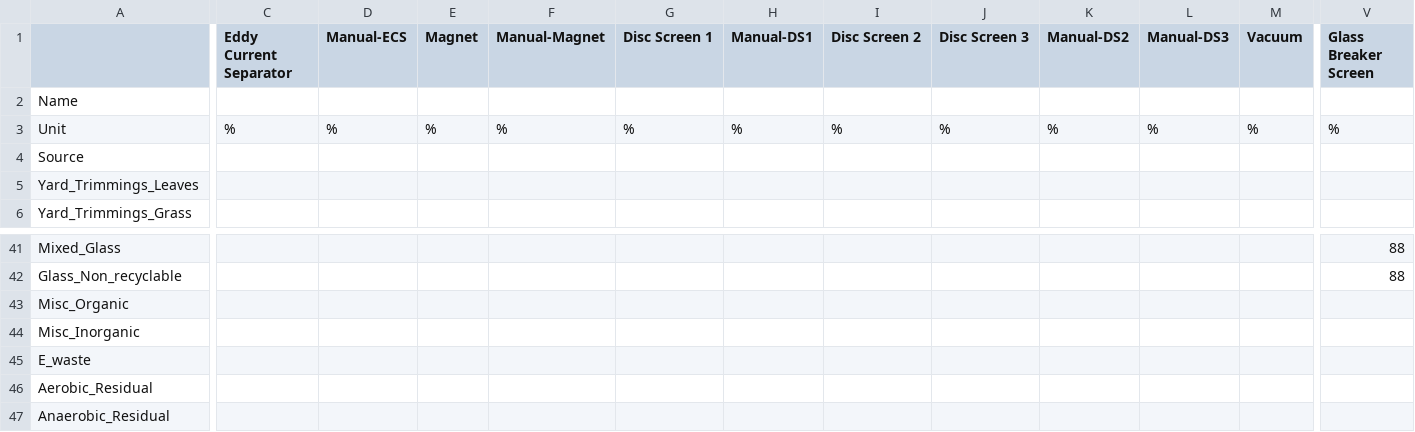
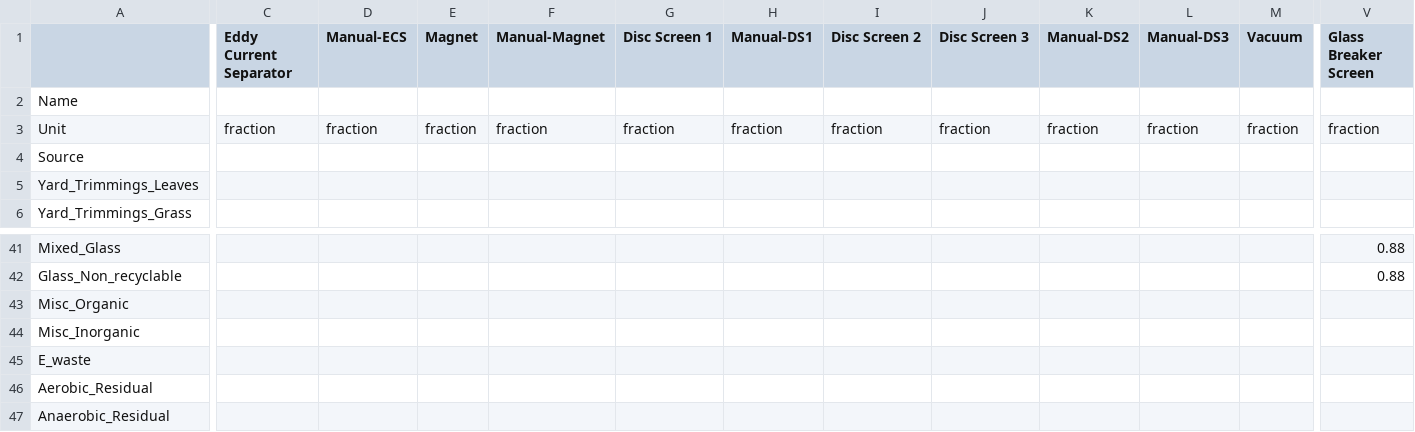
Before and after one commit to SwolfPy-Project/swolfpy-inputdata, a CSV file: swolfpy_inputdata/Data/SS_MRF_Input_MaterialDependent.csv, drawn as a sheet; only a part is shown, gaps mark what is left out; the diff covers the shown part only; the diff names each change by its address in the sheet, - before the commit and + after, or states it on an @@ line.

```diff
--- a/swolfpy_inputdata/Data/SS_MRF_Input_MaterialDependent.csv
+++ b/swolfpy_inputdata/Data/SS_MRF_Input_MaterialDependent.csv
-C3 (Eddy Current Separator): %
+C3 (Eddy Current Separator): fraction
-D3 (Manual-ECS): %
+D3 (Manual-ECS): fraction
-E3 (Magnet): %
+E3 (Magnet): fraction
-F3 (Manual-Magnet): %
+F3 (Manual-Magnet): fraction
-G3 (Disc Screen 1): %
+G3 (Disc Screen 1): fraction
-H3 (Manual-DS1): %
+H3 (Manual-DS1): fraction
-I3 (Disc Screen 2): %
+I3 (Disc Screen 2): fraction
-J3 (Disc Screen 3): %
+J3 (Disc Screen 3): fraction
-K3 (Manual-DS2): %
+K3 (Manual-DS2): fraction
-L3 (Manual-DS3): %
+L3 (Manual-DS3): fraction
-M3 (Vacuum): %
+M3 (Vacuum): fraction
-V3 (Glass Breaker Screen): %
+V3 (Glass Breaker Screen): fraction
-V41:V42 (Glass Breaker Screen): 88
+V41:V42 (Glass Breaker Screen): 0.88
```
Also changed, not shown: 79 edited cells elsewhere in this file.
